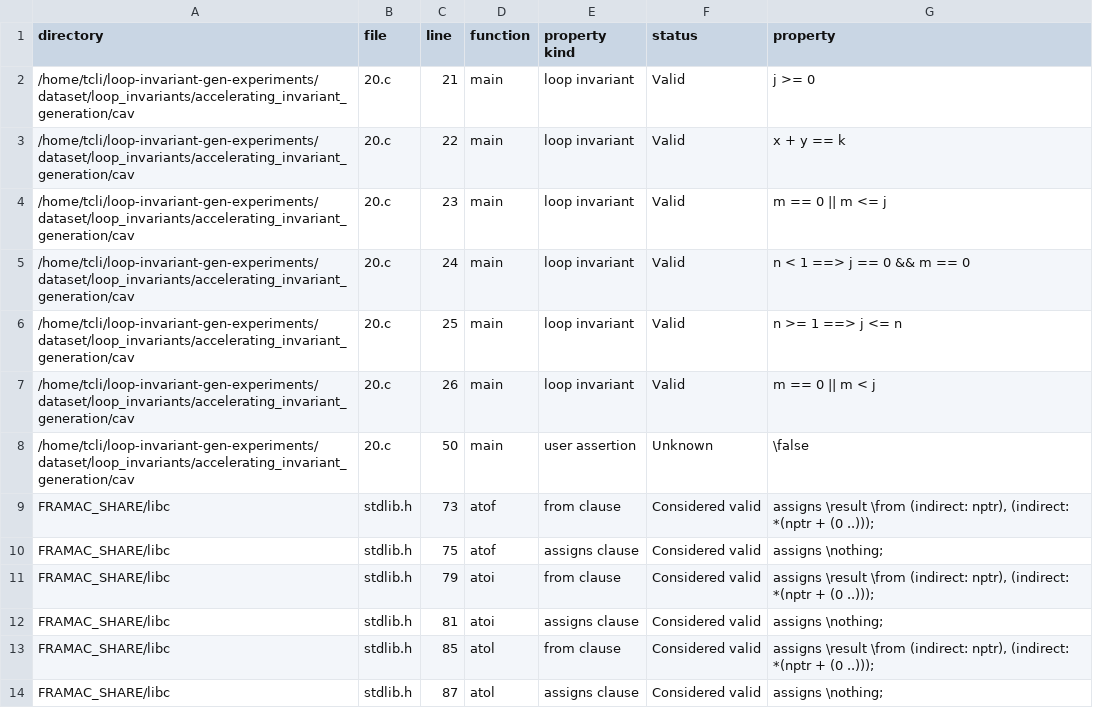
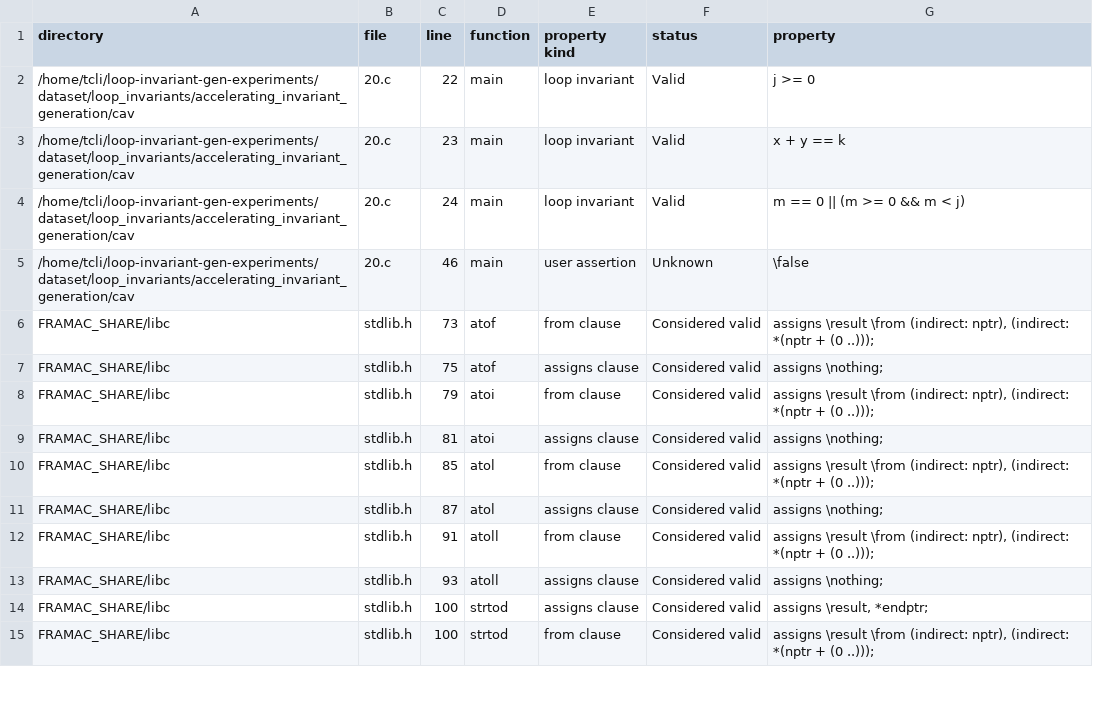
Before and after one commit to ltcRandomwalk/loop-invariant-gen-experiments, a CSV file: dataset/loop_invariants/accelerating_invariant_generation/cav/20.c__output_dump.csv, drawn as a sheet; only a part is shown; the shorter side is filled out with more unchanged rows.

```diff
--- a/dataset/loop_invariants/accelerating_invariant_generation/cav/20.c__output_dump.csv
+++ b/dataset/loop_invariants/accelerating_invariant_generation/cav/20.c__output_dump.csv
@@ -1,9 +1,6 @@
 directory	file	line	function	property kind	status	property
-/home/tcli/loop-invariant-gen-experiments/dataset/loop_invariants/accelerating_invariant_generation/cav	20.c	21	main	loop invariant	Valid	j >= 0
-/home/tcli/loop-invariant-gen-experiments/dataset/loop_invariants/accelerating_invariant_generation/cav	20.c	22	main	loop invariant	Valid	x + y == k
-/home/tcli/loop-invariant-gen-experiments/dataset/loop_invariants/accelerating_invariant_generation/cav	20.c	23	main	loop invariant	Valid	m == 0 || m <= j
-/home/tcli/loop-invariant-gen-experiments/dataset/loop_invariants/accelerating_invariant_generation/cav	20.c	24	main	loop invariant	Valid	n < 1 ==> j == 0 && m == 0
-/home/tcli/loop-invariant-gen-experiments/dataset/loop_invariants/accelerating_invariant_generation/cav	20.c	25	main	loop invariant	Valid	n >= 1 ==> j <= n
-/home/tcli/loop-invariant-gen-experiments/dataset/loop_invariants/accelerating_invariant_generation/cav	20.c	26	main	loop invariant	Valid	m == 0 || m < j
-/home/tcli/loop-invariant-gen-experiments/dataset/loop_invariants/accelerating_invariant_generation/cav	20.c	50	main	user assertion	Unknown	\false
+/home/tcli/loop-invariant-gen-experiments/dataset/loop_invariants/accelerating_invariant_generation/cav	20.c	22	main	loop invariant	Valid	j >= 0
+/home/tcli/loop-invariant-gen-experiments/dataset/loop_invariants/accelerating_invariant_generation/cav	20.c	23	main	loop invariant	Valid	x + y == k
+/home/tcli/loop-invariant-gen-experiments/dataset/loop_invariants/accelerating_invariant_generation/cav	20.c	24	main	loop invariant	Valid	m == 0 || (m >= 0 && m < j)
+/home/tcli/loop-invariant-gen-experiments/dataset/loop_invariants/accelerating_invariant_generation/cav	20.c	46	main	user assertion	Unknown	\false
 FRAMAC_SHARE/libc	stdlib.h	73	atof	from clause	Considered valid	assigns \result \from (indirect: nptr), (indirect: *(nptr + (0 ..)));
```
Also changed, not shown: dataset/loop_invariants/LinearArbitrary-SeaHorn/loops/loops/sum01_true-unreach-call_true-termination.i.annot.c__output_dump.csv, dataset/loop_invariants/code2inv/5.c__output_dump.csv, 24 other files.
